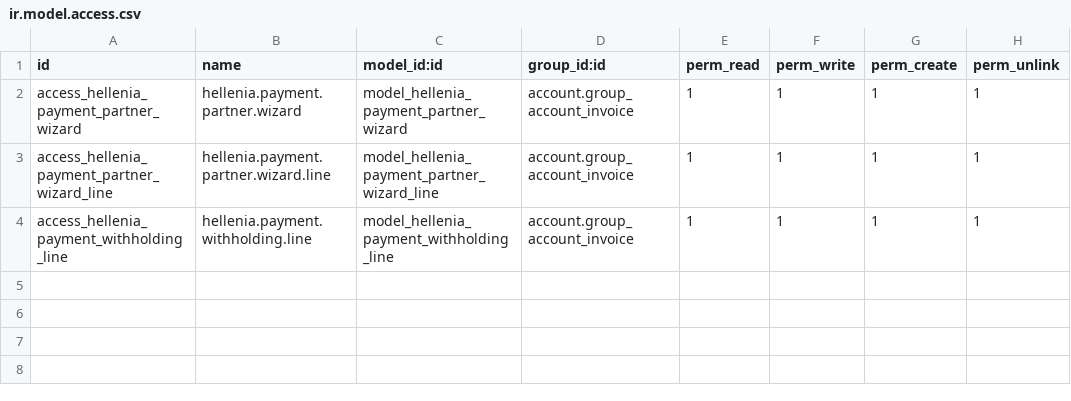
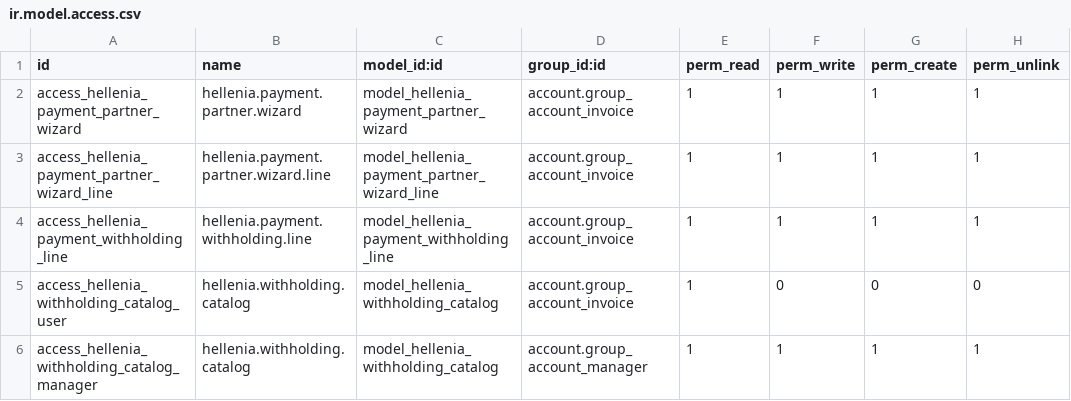
Before and after one commit to faustosantana/justech, a CSV file: custom/hellenia_account/security/ir.model.access.csv, drawn as a sheet; the diff names each change by its address in the sheet, - before the commit and + after, or states it on an @@ line.

```diff
--- a/custom/hellenia_account/security/ir.model.access.csv
+++ b/custom/hellenia_account/security/ir.model.access.csv
+row 5: access_hellenia_withholding_catalog_user | hellenia.withholding.catalog | model_hellenia_withholding_catalog | account.group_account_invoice | 1 | 0 | 0 | 0
+row 6: access_hellenia_withholding_catalog_manager | hellenia.withholding.catalog | model_hellenia_withholding_catalog | account.group_account_manager | 1 | 1 | 1 | 1
```
Also changed, not shown: 17 other files.
